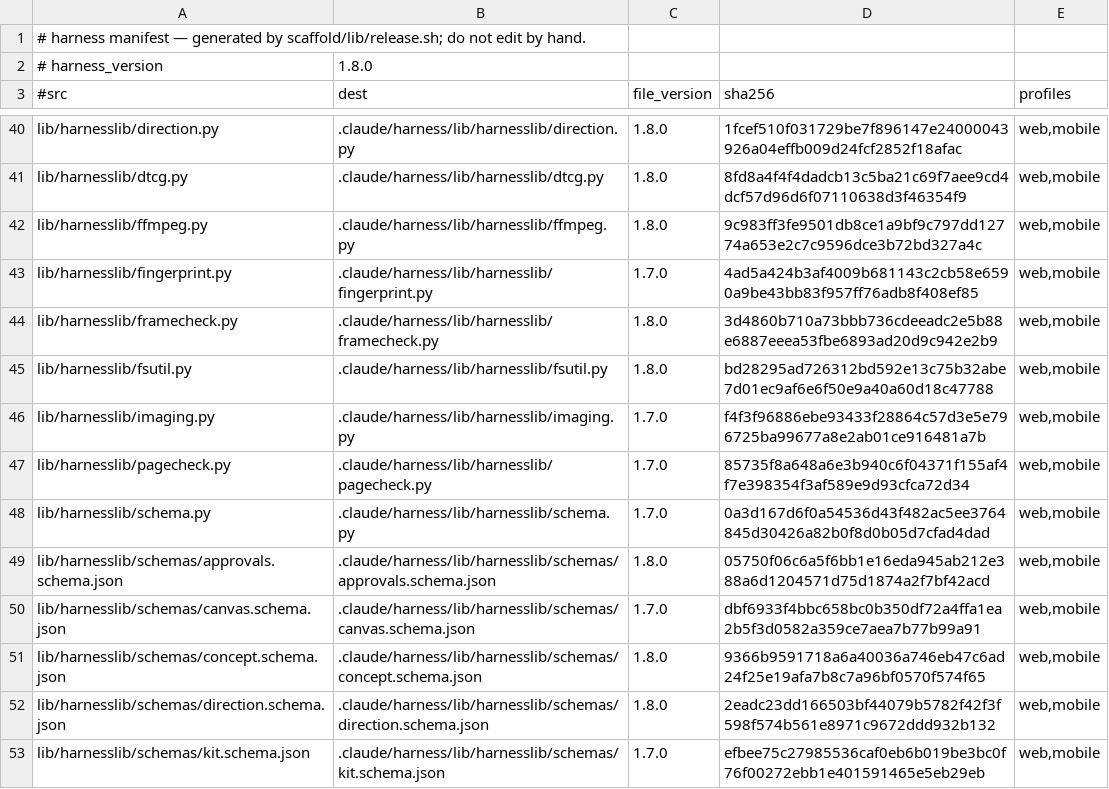
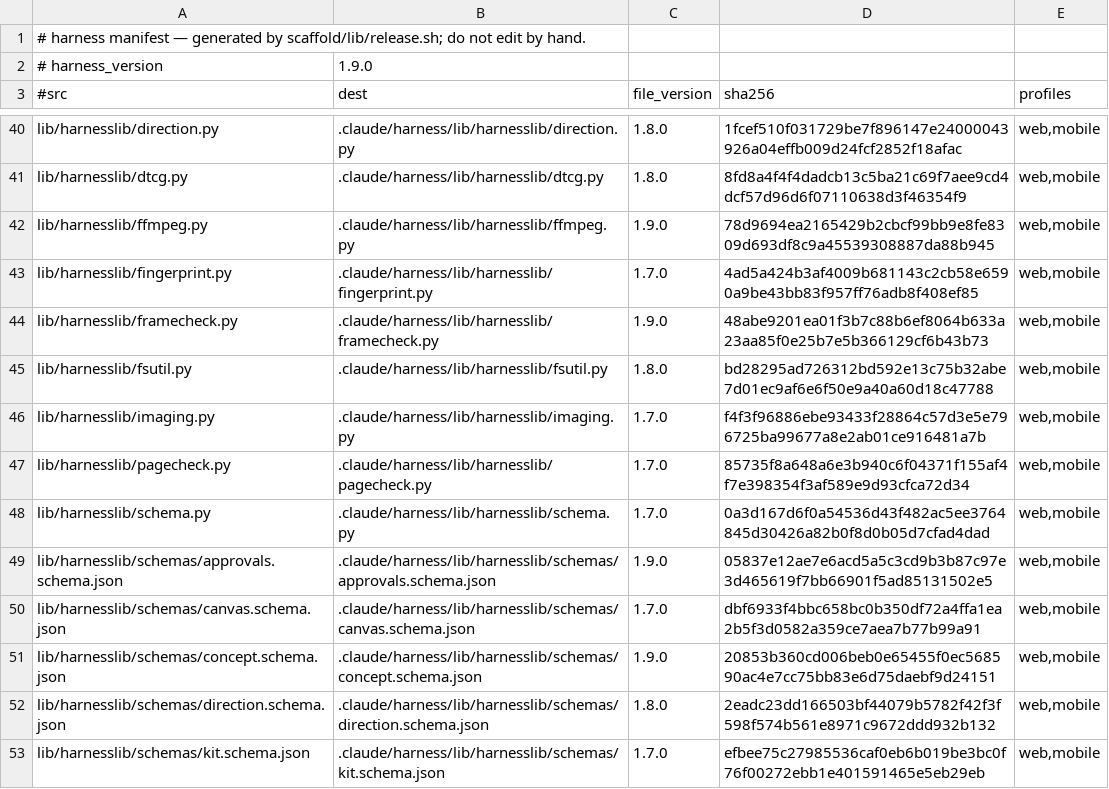
Before and after one commit to Albiee007/quantqbit-claude-rules, a TSV file: harness/manifest.tsv, drawn as a sheet; only a part is shown, gaps mark what is left out; the diff covers the shown part only.

```diff
--- a/harness/manifest.tsv
+++ b/harness/manifest.tsv
@@ -1,3 +1,3 @@
 # harness manifest — generated by scaffold/lib/release.sh; do not edit by hand.
-# harness_version	1.8.0
+# harness_version	1.9.0
 #src	dest	file_version	sha256	profiles
@@ -41,5 +41,5 @@ lib/harnesslib/direction.py	.claude/harness/lib/harnesslib/direction.py	1.8.0	1f
 lib/harnesslib/dtcg.py	.claude/harness/lib/harnesslib/dtcg.py	1.8.0	8fd8a4f4f4dadcb13c5ba21c69f7aee9cd4dcf57d96d6f07110638d3f46354f9	web,mobile
-lib/harnesslib/ffmpeg.py	.claude/harness/lib/harnesslib/ffmpeg.py	1.8.0	9c983ff3fe9501db8ce1a9bf9c797dd12774a653e2c7c9596dce3b72bd327a4c	web,mobile
+lib/harnesslib/ffmpeg.py	.claude/harness/lib/harnesslib/ffmpeg.py	1.9.0	78d9694ea2165429b2cbcf99bb9e8fe8309d693df8c9a45539308887da88b945	web,mobile
 lib/harnesslib/fingerprint.py	.claude/harness/lib/harnesslib/fingerprint.py	1.7.0	4ad5a424b3af4009b681143c2cb58e6590a9be43bb83f957ff76adb8f408ef85	web,mobile
-lib/harnesslib/framecheck.py	.claude/harness/lib/harnesslib/framecheck.py	1.8.0	3d4860b710a73bbb736cdeeadc2e5b88e6887eeea53fbe6893ad20d9c942e2b9	web,mobile
+lib/harnesslib/framecheck.py	.claude/harness/lib/harnesslib/framecheck.py	1.9.0	48abe9201ea01f3b7c88b6ef8064b633a23aa85f0e25b7e5b366129cf6b43b73	web,mobile
 lib/harnesslib/fsutil.py	.claude/harness/lib/harnesslib/fsutil.py	1.8.0	bd28295ad726312bd592e13c75b32abe7d01ec9af6e6f50e9a40a60d18c47788	web,mobile
@@ -48,5 +48,5 @@ lib/harnesslib/pagecheck.py	.claude/harness/lib/harnesslib/pagecheck.py	1.7.0	85
 lib/harnesslib/schema.py	.claude/harness/lib/harnesslib/schema.py	1.7.0	0a3d167d6f0a54536d43f482ac5ee3764845d30426a82b0f8d0b05d7cfad4dad	web,mobile
-lib/harnesslib/schemas/approvals.schema.json	.claude/harness/lib/harnesslib/schemas/approvals.schema.json	1.8.0	05750f06c6a5f6bb1e16eda945ab212e388a6d1204571d75d1874a2f7bf42acd	web,mobile
+lib/harnesslib/schemas/approvals.schema.json	.claude/harness/lib/harnesslib/schemas/approvals.schema.json	1.9.0	05837e12ae7e6acd5a5c3cd9b3b87c97e3d465619f7bb66901f5ad85131502e5	web,mobile
 lib/harnesslib/schemas/canvas.schema.json	.claude/harness/lib/harnesslib/schemas/canvas.schema.json	1.7.0	dbf6933f4bbc658bc0b350df72a4ffa1ea2b5f3d0582a359ce7aea7b77b99a91	web,mobile
-lib/harnesslib/schemas/concept.schema.json	.claude/harness/lib/harnesslib/schemas/concept.schema.json	1.8.0	9366b9591718a6a40036a746eb47c6ad24f25e19afa7b8c7a96bf0570f574f65	web,mobile
+lib/harnesslib/schemas/concept.schema.json	.claude/harness/lib/harnesslib/schemas/concept.schema.json	1.9.0	20853b360cd006beb0e65455f0ec568590ac4e7cc75bb83e6d75daebf9d24151	web,mobile
 lib/harnesslib/schemas/direction.schema.json	.claude/harness/lib/harnesslib/schemas/direction.schema.json	1.8.0	2eadc23dd166503bf44079b5782f42f3f598f574b561e8971c9672ddd932b132	web,mobile
```
Also changed, not shown: 26 edited cells elsewhere in this file, 24 other files.
